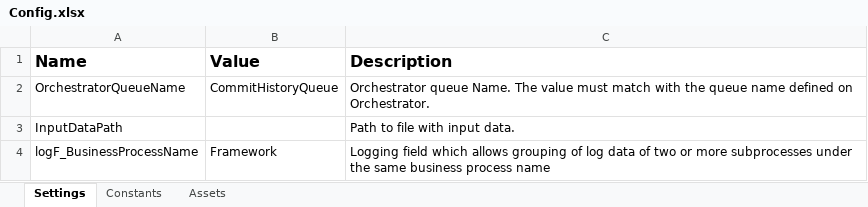
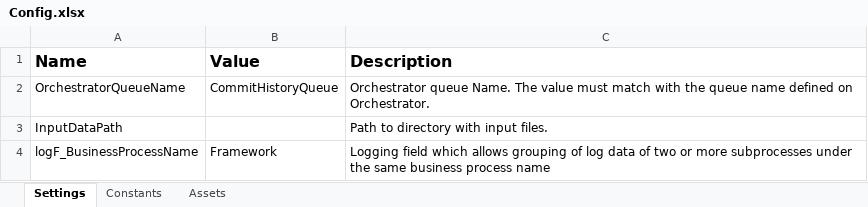
Before and after one commit to Revature-Capstone-1362/track-commit-history, an Excel workbook: CommitTrackerDispatcher/Data/Config.xlsx, sheet Settings, drawn as a sheet; values as stored, in another font and other column widths than the file's, no borders; the diff names each change by its address in the sheet, - before the commit and + after, or states it on an @@ line.

```diff
--- a/CommitTrackerDispatcher/Data/Config.xlsx (sheet Settings)
+++ b/CommitTrackerDispatcher/Data/Config.xlsx (sheet Settings)
-C3 (Description): Path to file with input data.
+C3 (Description): Path to directory with input files.
```
Also changed, not shown: CommitTrackerPerformer/Data/Config.xlsx, 2 other files.
